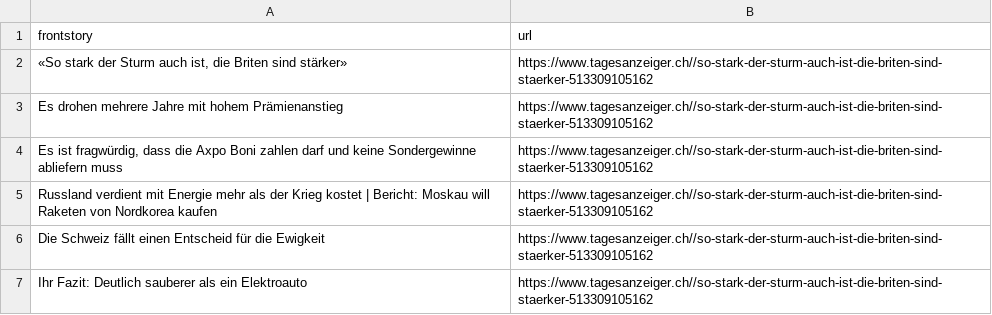
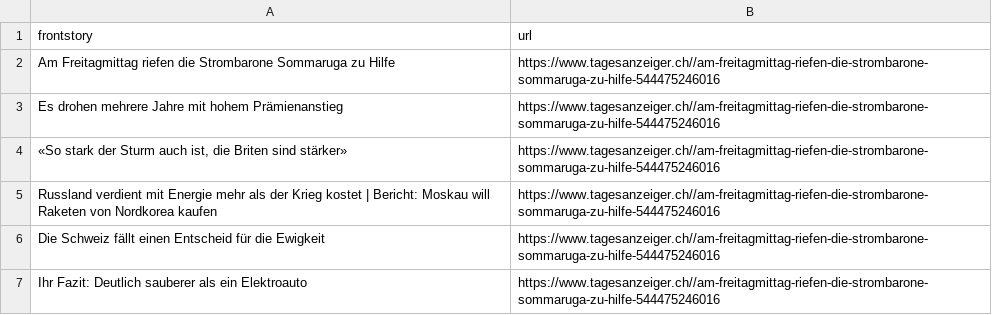
Before and after one commit to ErichBuergler/automatic-scraper-tagesanzeiger, a CSV file: tagesanzeiger.csv, drawn as a sheet.

```diff
--- a/tagesanzeiger.csv
+++ b/tagesanzeiger.csv
@@ -1,7 +1,7 @@
 frontstory,url
-"«So stark der Sturm auch ist, die Briten sind stärker»",https://www.tagesanzeiger.ch//so-stark-der-sturm-auch-ist-die-briten-sind-staerker-513309105162
-Es drohen mehrere Jahre mit hohem Prämienanstieg,https://www.tagesanzeiger.ch//so-stark-der-sturm-auch-ist-die-briten-sind-staerker-513309105162
-"Es ist fragwürdig, dass die Axpo Boni zahlen darf und keine Sondergewinne abliefern muss",https://www.tagesanzeiger.ch//so-stark-der-sturm-auch-ist-die-briten-sind-staerker-513309105162
-Russland verdient mit Energie mehr als der Krieg kostet | Bericht: Moskau will Raketen von Nordkorea kaufen,https://www.tagesanzeiger.ch//so-stark-der-sturm-auch-ist-die-briten-sind-staerker-513309105162
-Die Schweiz fällt einen Entscheid für die Ewigkeit,https://www.tagesanzeiger.ch//so-stark-der-sturm-auch-ist-die-briten-sind-staerker-513309105162
-Ihr Fazit: Deutlich sauberer als ein Elektroauto,https://www.tagesanzeiger.ch//so-stark-der-sturm-auch-ist-die-briten-sind-staerker-513309105162
+Am Freitagmittag riefen die Strombarone Sommaruga zu Hilfe,https://www.tagesanzeiger.ch//am-freitagmittag-riefen-die-strombarone-sommaruga-zu-hilfe-544475246016
+Es drohen mehrere Jahre mit hohem Prämienanstieg,https://www.tagesanzeiger.ch//am-freitagmittag-riefen-die-strombarone-sommaruga-zu-hilfe-544475246016
+"«So stark der Sturm auch ist, die Briten sind stärker»",https://www.tagesanzeiger.ch//am-freitagmittag-riefen-die-strombarone-sommaruga-zu-hilfe-544475246016
+Russland verdient mit Energie mehr als der Krieg kostet | Bericht: Moskau will Raketen von Nordkorea kaufen,https://www.tagesanzeiger.ch//am-freitagmittag-riefen-die-strombarone-sommaruga-zu-hilfe-544475246016
+Die Schweiz fällt einen Entscheid für die Ewigkeit,https://www.tagesanzeiger.ch//am-freitagmittag-riefen-die-strombarone-sommaruga-zu-hilfe-544475246016
+Ihr Fazit: Deutlich sauberer als ein Elektroauto,https://www.tagesanzeiger.ch//am-freitagmittag-riefen-die-strombarone-sommaruga-zu-hilfe-544475246016
```
